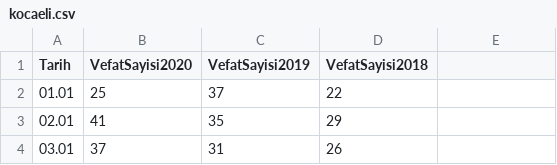
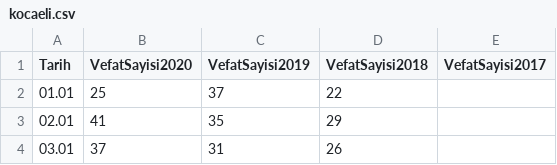
Before and after one commit to kuzdogan/edevlet-mezarlik-verileri, a CSV file: csv/kocaeli.csv, drawn as a sheet; only a part is shown.

Commit message:
Add Kocaeli 2017 Header

```diff
--- a/csv/kocaeli.csv
+++ b/csv/kocaeli.csv
@@ -1,2 +1,2 @@
-Tarih,VefatSayisi2020,VefatSayisi2019,VefatSayisi2018
+Tarih,VefatSayisi2020,VefatSayisi2019,VefatSayisi2018, VefatSayisi2017
 01.01,25,37,22
```
